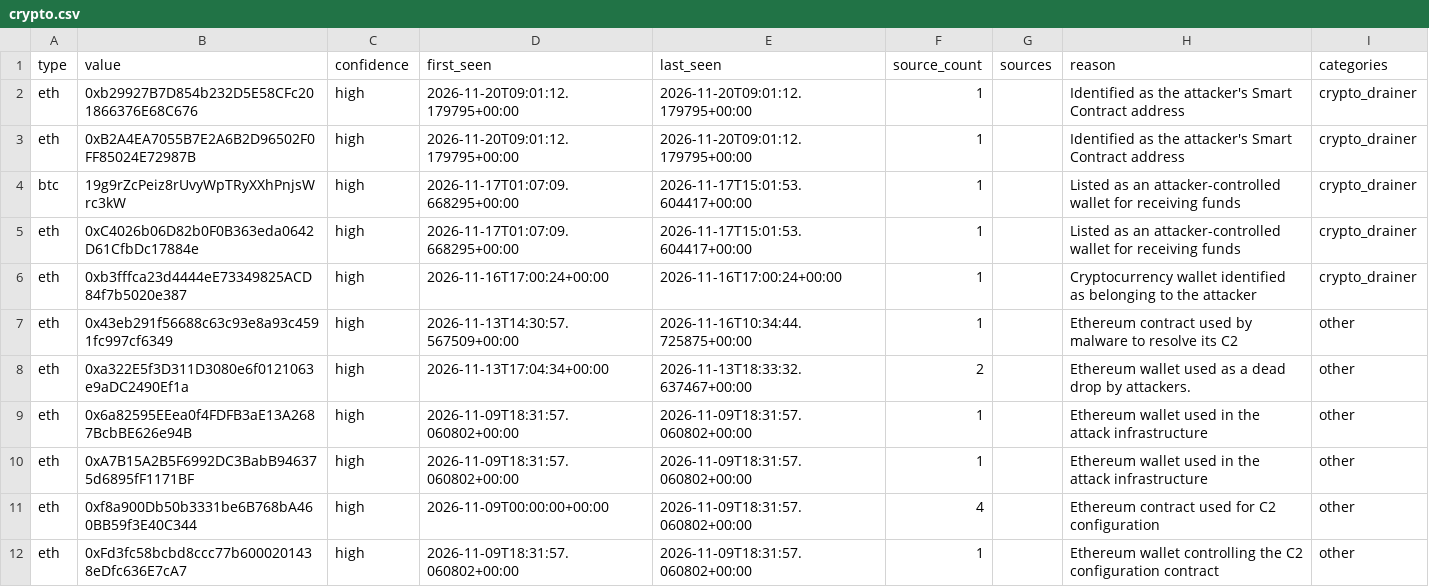
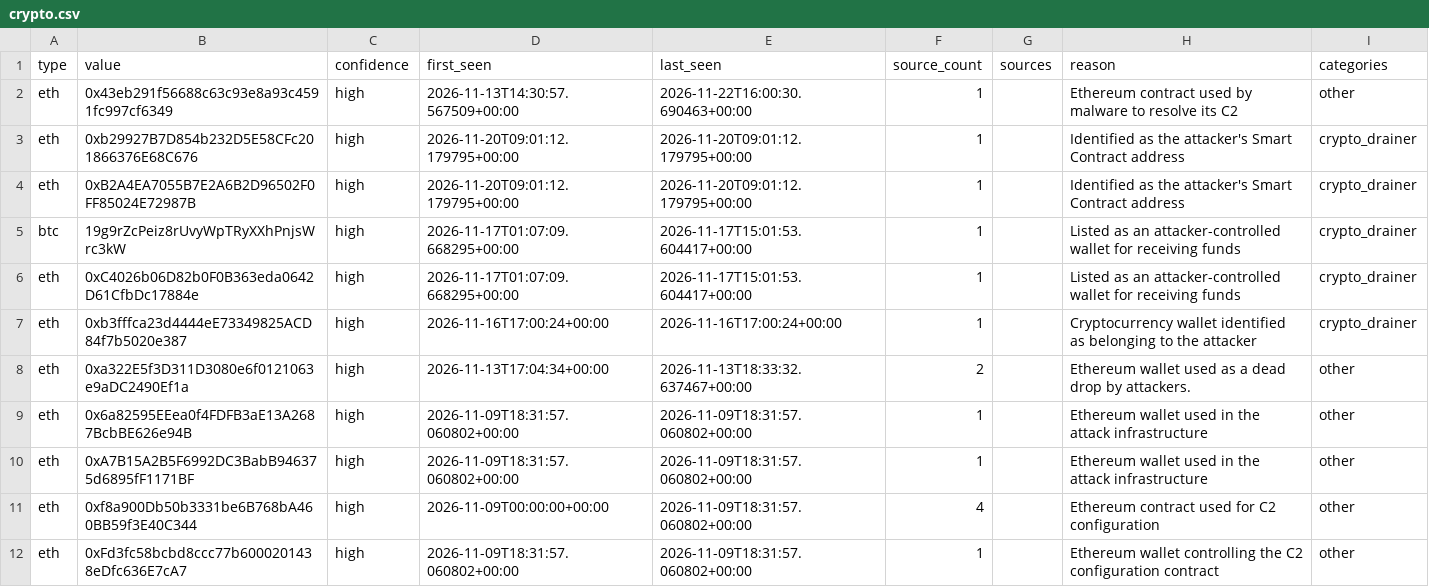
Before and after one commit to Jam0k/Public-Feeds-IOCs, a CSV file: feeds/full/crypto.csv, drawn as a sheet; only a part is shown; removed rows and columns are numbered as before the commit, all else as after; the diff names each change by its address in the sheet, - before the commit and + after, or states it on an @@ line.

```diff
--- a/feeds/full/crypto.csv
+++ b/feeds/full/crypto.csv
+row 2: eth | 0x43eb291f56688c63c93e8a93c4591fc997cf6349 | high | 2026-11-13T14:30:57.567509+00:00 | 2026-11-22T16:00:30.690463+00:00 | 1 |  | Ethereum contract used by malware to resolve its C2 | other
-row 7: eth | 0x43eb291f56688c63c93e8a93c4591fc997cf6349 | high | 2026-11-13T14:30:57.567509+00:00 | 2026-11-16T10:34:44.725875+00:00 | 1 |  | Ethereum contract used by malware to resolve its C2 | other
```
Also changed, not shown: feeds/full/domains.csv, feeds/full/hashes.csv, 20 other files.
